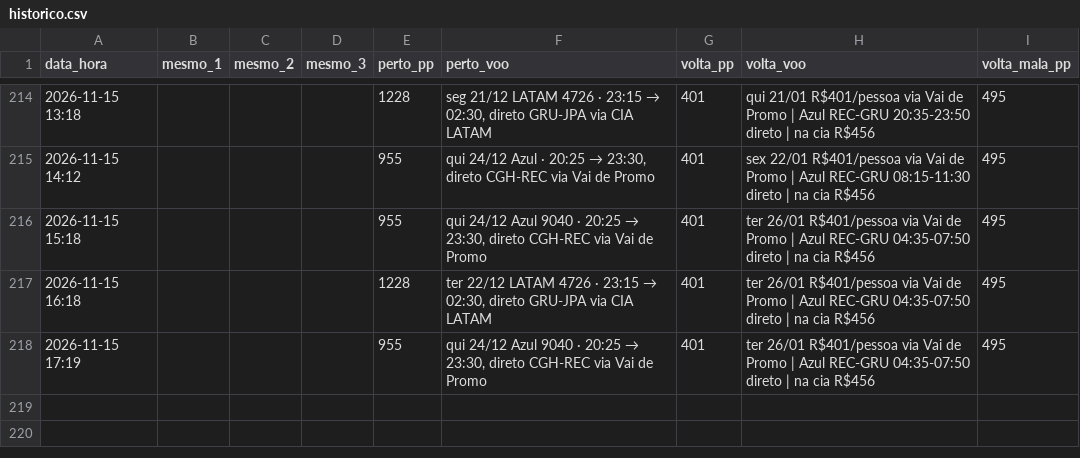
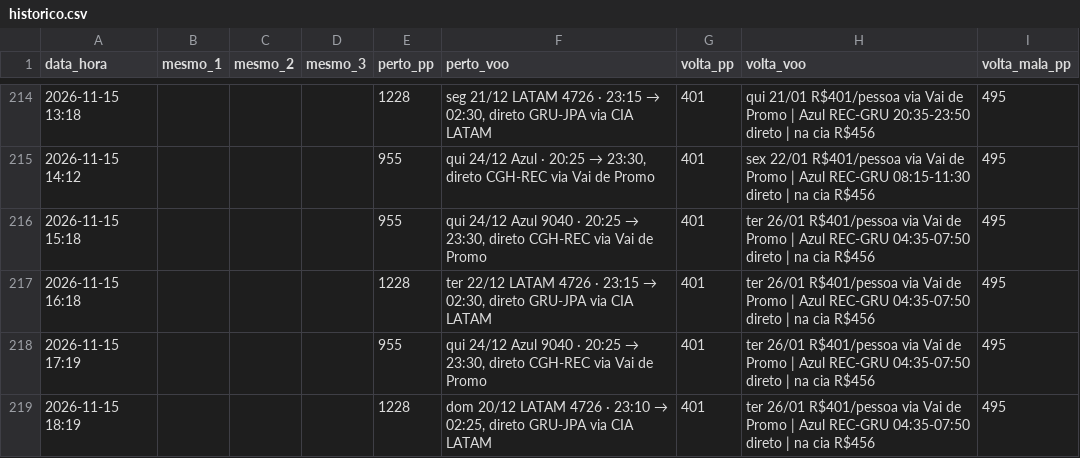
Before and after one commit to hugovfa2017/passagens-monitor, a CSV file: historico.csv, drawn as a sheet; only a part is shown, gaps mark what is left out; the diff names each change by its address in the sheet, - before the commit and + after, or states it on an @@ line.

```diff
--- a/historico.csv
+++ b/historico.csv
+row 219: 2026-11-15 18:19 |  |  |  | 1228 | dom 20/12 LATAM 4726 · 23:10 → 02:25, direto GRU-JPA via CIA LATAM | 401 | ter 26/01 R$401/pessoa via Vai de Promo | Azul REC-GRU 04:35-07:50 direto | na cia R$456 | 495
```
Also changed, not shown: 4 other files.
